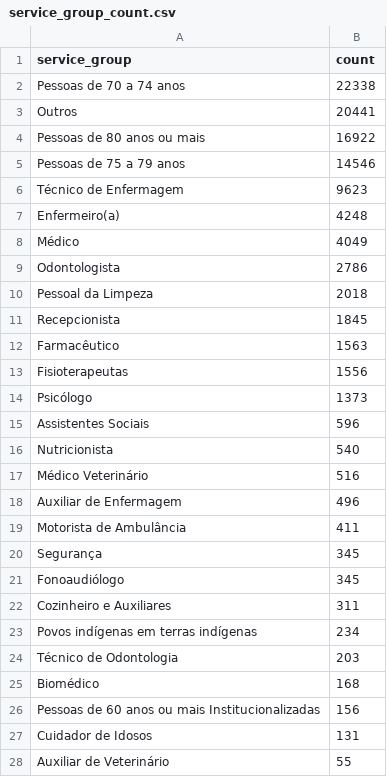
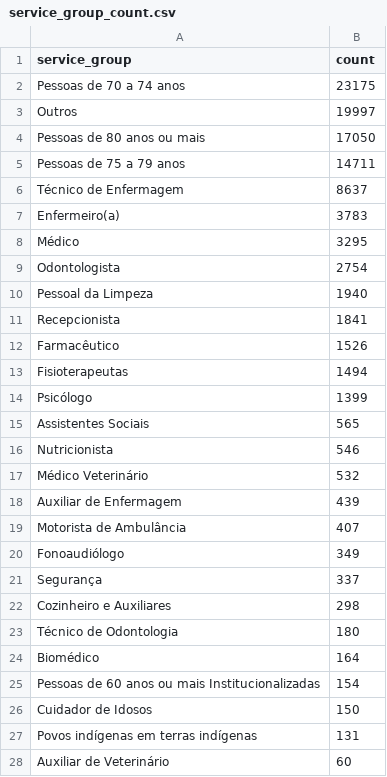
Before and after one commit to CodeForManaus/vacina-manaus-backend, a CSV file: data/analyzed/service_group_count.csv, drawn as a sheet; only a part is shown; the diff covers the shown part only.

```diff
--- a/data/analyzed/service_group_count.csv
+++ b/data/analyzed/service_group_count.csv
@@ -1,28 +1,28 @@
 service_group,count
-Pessoas de 70 a 74 anos,22338
-Outros,20441
-Pessoas de 80 anos ou mais,16922
-Pessoas de 75 a 79 anos,14546
-Técnico de Enfermagem,9623
-Enfermeiro(a),4248
-Médico,4049
-Odontologista,2786
-Pessoal da Limpeza,2018
-Recepcionista,1845
-Farmacêutico,1563
-Fisioterapeutas,1556
-Psicólogo,1373
-Assistentes Sociais,596
-Nutricionista,540
-Médico Veterinário,516
-Auxiliar de Enfermagem,496
-Motorista de Ambulância,411
-Segurança,345
-Fonoaudiólogo,345
-Cozinheiro e Auxiliares,311
-Povos indígenas em terras indígenas,234
-Técnico de Odontologia,203
-Biomédico,168
-Pessoas de 60 anos ou mais Institucionalizadas,156
-Cuidador de Idosos,131
-Auxiliar de Veterinário,55
+Pessoas de 70 a 74 anos,23175
+Outros,19997
+Pessoas de 80 anos ou mais,17050
+Pessoas de 75 a 79 anos,14711
+Técnico de Enfermagem,8637
+Enfermeiro(a),3783
+Médico,3295
+Odontologista,2754
+Pessoal da Limpeza,1940
+Recepcionista,1841
+Farmacêutico,1526
+Fisioterapeutas,1494
+Psicólogo,1399
+Assistentes Sociais,565
+Nutricionista,546
+Médico Veterinário,532
+Auxiliar de Enfermagem,439
+Motorista de Ambulância,407
+Fonoaudiólogo,349
+Segurança,337
+Cozinheiro e Auxiliares,298
+Técnico de Odontologia,180
+Biomédico,164
+Pessoas de 60 anos ou mais Institucionalizadas,154
+Cuidador de Idosos,150
+Povos indígenas em terras indígenas,131
+Auxiliar de Veterinário,60
```
Also changed, not shown: 14 added rows, 6 removed rows and 11 edited cells elsewhere in this file, data/analyzed/vaccine_by_service_group_and_vaccine_date_count.csv, data/analyzed/vaccine_by_service_group_and_vaccine_date_evolution.csv, 15 other files.
